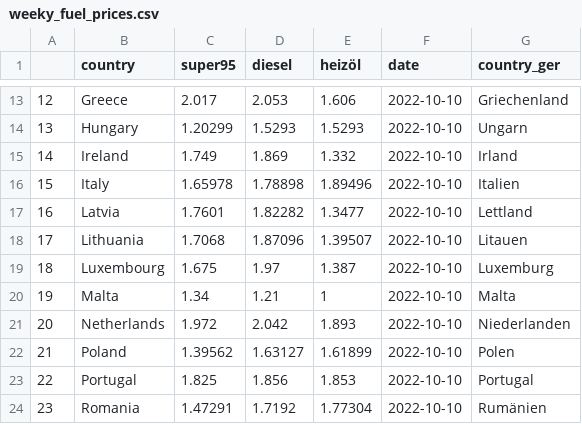
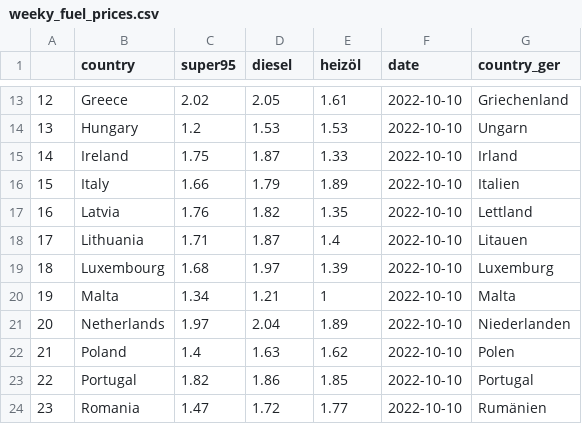
Before and after one commit to dstDatenjournalismus/2022-09-energieDashboard, a CSV file: R/output/weekly_fuel_prices/weeky_fuel_prices.csv, drawn as a sheet; only a part is shown, gaps mark what is left out; the diff covers the shown part only.

```diff
--- a/R/output/weekly_fuel_prices/weeky_fuel_prices.csv
+++ b/R/output/weekly_fuel_prices/weeky_fuel_prices.csv
@@ -13,12 +13,12 @@
-"12","Greece",2.017,2.053,1.606,2022-10-10,"Griechenland"
-"13","Hungary",1.20299,1.5293,1.5293,2022-10-10,"Ungarn"
-"14","Ireland",1.749,1.869,1.332,2022-10-10,"Irland"
-"15","Italy",1.65978,1.78898,1.89496,2022-10-10,"Italien"
-"16","Latvia",1.7601,1.82282,1.3477,2022-10-10,"Lettland"
-"17","Lithuania",1.7068,1.87096,1.39507,2022-10-10,"Litauen"
-"18","Luxembourg",1.675,1.97,1.387,2022-10-10,"Luxemburg"
+"12","Greece",2.02,2.05,1.61,2022-10-10,"Griechenland"
+"13","Hungary",1.2,1.53,1.53,2022-10-10,"Ungarn"
+"14","Ireland",1.75,1.87,1.33,2022-10-10,"Irland"
+"15","Italy",1.66,1.79,1.89,2022-10-10,"Italien"
+"16","Latvia",1.76,1.82,1.35,2022-10-10,"Lettland"
+"17","Lithuania",1.71,1.87,1.4,2022-10-10,"Litauen"
+"18","Luxembourg",1.68,1.97,1.39,2022-10-10,"Luxemburg"
 "19","Malta",1.34,1.21,1,2022-10-10,"Malta"
-"20","Netherlands",1.972,2.042,1.893,2022-10-10,"Niederlanden"
-"21","Poland",1.39562,1.63127,1.61899,2022-10-10,"Polen"
-"22","Portugal",1.825,1.856,1.853,2022-10-10,"Portugal"
-"23","Romania",1.47291,1.7192,1.77304,2022-10-10,"Rumänien"
+"20","Netherlands",1.97,2.04,1.89,2022-10-10,"Niederlanden"
+"21","Poland",1.4,1.63,1.62,2022-10-10,"Polen"
+"22","Portugal",1.82,1.86,1.85,2022-10-10,"Portugal"
+"23","Romania",1.47,1.72,1.77,2022-10-10,"Rumänien"
```
Also changed, not shown: 43 edited cells elsewhere in this file, 1 other file.
